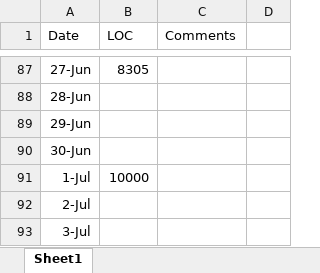
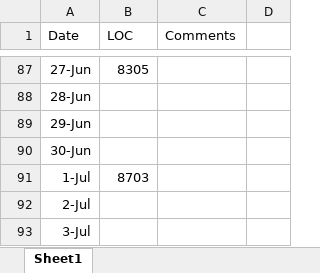
Before and after one commit to sitefeng/Uniq-iOS, an Excel workbook: Project Statistics/LOC.xlsx, sheet Sheet1, drawn as a sheet; only a part is shown, gaps mark what is left out; values as stored, in another font and other column widths than the file's, no borders; charts and pictures not drawn; the diff names each change by its address in the sheet, - before the commit and + after, or states it on an @@ line.

```diff
--- a/Project Statistics/LOC.xlsx (sheet Sheet1)
+++ b/Project Statistics/LOC.xlsx (sheet Sheet1)
-B91 (LOC): 10000
+B91 (LOC): 8703
```
Also changed, not shown: charts or pictures, 33 other files.
